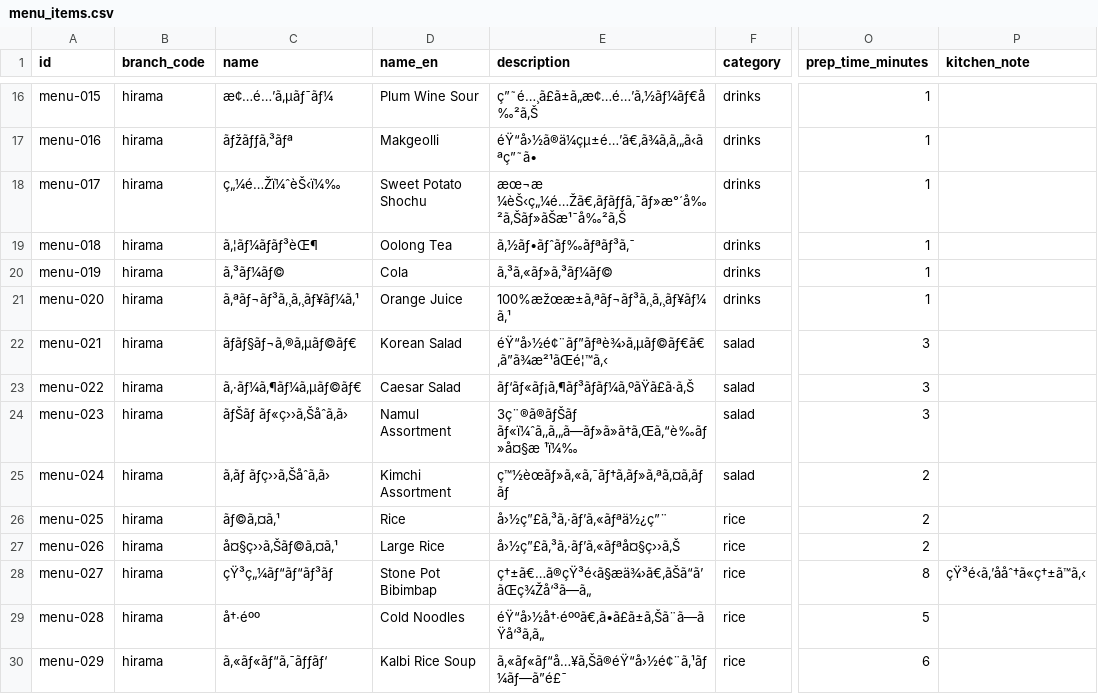
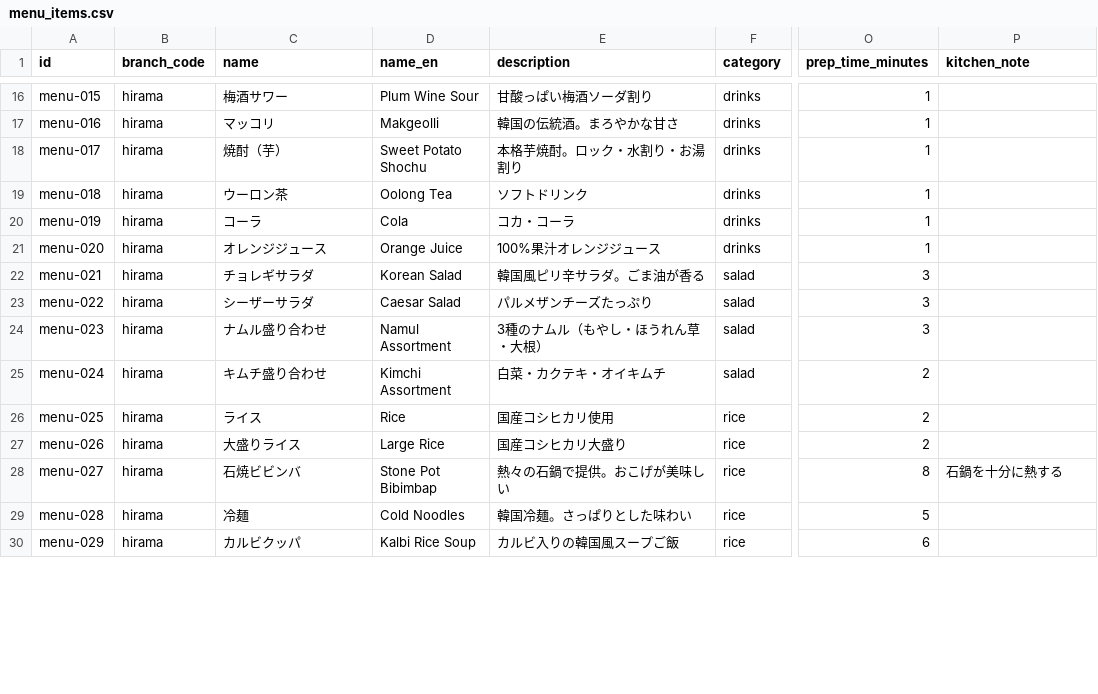
Before and after one commit to maithanhduyan/yakiniku, a CSV file: backend/data/menu_items.csv, drawn as a sheet; only a part is shown, gaps mark what is left out; the diff covers the shown part only; the diff names each change by its address in the sheet, - before the commit and + after, or states it on an @@ line.

```diff
--- a/backend/data/menu_items.csv
+++ b/backend/data/menu_items.csv
-C16 (name): æ¢…é…’ã‚µãƒ¯ãƒ¼
+C16 (name): 梅酒サワー
-E16 (description): ç”˜é…¸ã£ã±ã„æ¢…é…’ã‚½ãƒ¼ãƒ€å‰²ã‚Š
+E16 (description): 甘酸っぱい梅酒ソーダ割り
-C17 (name): ãƒžãƒƒã‚³ãƒª
+C17 (name): マッコリ
-E17 (description): éŸ“å›½ã®ä¼çµ±é…’ã€‚ã¾ã‚ã‚„ã‹ãªç”˜ã•
+E17 (description): 韓国の伝統酒。まろやかな甘さ
-C18 (name): ç„¼é…Žï¼ˆèŠ‹ï¼‰
+C18 (name): 焼酎（芋）
-E18 (description): æœ¬æ ¼èŠ‹ç„¼é…Žã€‚ãƒãƒƒã‚¯ãƒ»æ°´å‰²ã‚Šãƒ»ãŠæ¹¯å‰²ã‚Š
+E18 (description): 本格芋焼酎。ロック・水割り・お湯割り
-C19 (name): ã‚¦ãƒ¼ãƒãƒ³èŒ¶
+C19 (name): ウーロン茶
-E19 (description): ã‚½ãƒ•ãƒˆãƒ‰ãƒªãƒ³ã‚¯
+E19 (description): ソフトドリンク
-C20 (name): ã‚³ãƒ¼ãƒ©
+C20 (name): コーラ
-E20 (description): ã‚³ã‚«ãƒ»ã‚³ãƒ¼ãƒ©
+E20 (description): コカ・コーラ
-C21 (name): ã‚ªãƒ¬ãƒ³ã‚¸ã‚¸ãƒ¥ãƒ¼ã‚¹
+C21 (name): オレンジジュース
-E21 (description): 100%æžœæ±ã‚ªãƒ¬ãƒ³ã‚¸ã‚¸ãƒ¥ãƒ¼ã‚¹
+E21 (description): 100%果汁オレンジジュース
-C22 (name): ãƒãƒ§ãƒ¬ã‚®ã‚µãƒ©ãƒ€
+C22 (name): チョレギサラダ
-E22 (description): éŸ“å›½é¢¨ãƒ”ãƒªè¾›ã‚µãƒ©ãƒ€ã€‚ã”ã¾æ²¹ãŒé¦™ã‚‹
+E22 (description): 韓国風ピリ辛サラダ。ごま油が香る
-C23 (name): ã‚·ãƒ¼ã‚¶ãƒ¼ã‚µãƒ©ãƒ€
+C23 (name): シーザーサラダ
-E23 (description): ãƒ‘ãƒ«ãƒ¡ã‚¶ãƒ³ãƒãƒ¼ã‚ºãŸã£ã·ã‚Š
+E23 (description): パルメザンチーズたっぷり
-C24 (name): ãƒŠãƒ ãƒ«ç››ã‚Šåˆã‚ã›
+C24 (name): ナムル盛り合わせ
-E24 (description): 3ç¨®ã®ãƒŠãƒ ãƒ«ï¼ˆã‚‚ã‚„ã—ãƒ»ã»ã†ã‚Œã‚“è‰ãƒ»å¤§æ ¹ï¼‰
+E24 (description): 3種のナムル（もやし・ほうれん草・大根）
-C25 (name): ã‚ãƒ ãƒç››ã‚Šåˆã‚ã›
+C25 (name): キムチ盛り合わせ
-E25 (description): ç™½èœãƒ»ã‚«ã‚¯ãƒ†ã‚ãƒ»ã‚ªã‚¤ã‚ãƒ ãƒ
+E25 (description): 白菜・カクテキ・オイキムチ
-C26 (name): ãƒ©ã‚¤ã‚¹
+C26 (name): ライス
-E26 (description): å›½ç”£ã‚³ã‚·ãƒ’ã‚«ãƒªä½¿ç”¨
+E26 (description): 国産コシヒカリ使用
-C27 (name): å¤§ç››ã‚Šãƒ©ã‚¤ã‚¹
+C27 (name): 大盛りライス
-E27 (description): å›½ç”£ã‚³ã‚·ãƒ’ã‚«ãƒªå¤§ç››ã‚Š
+E27 (description): 国産コシヒカリ大盛り
-C28 (name): çŸ³ç„¼ãƒ“ãƒ“ãƒ³ãƒ
+C28 (name): 石焼ビビンバ
-E28 (description): ç†±ã€…ã®çŸ³é‹ã§æä¾›ã€‚ãŠã“ã’ãŒç¾Žå‘³ã—ã„
+E28 (description): 熱々の石鍋で提供。おこげが美味しい
-P28 (kitchen_note): çŸ³é‹ã‚’ååˆ†ã«ç†±ã™ã‚‹
+P28 (kitchen_note): 石鍋を十分に熱する
-C29 (name): å†·éºº
+C29 (name): 冷麺
-E29 (description): éŸ“å›½å†·éººã€‚ã•ã£ã±ã‚Šã¨ã—ãŸå‘³ã‚ã„
+E29 (description): 韓国冷麺。さっぱりとした味わい
-C30 (name): ã‚«ãƒ«ãƒ“ã‚¯ãƒƒãƒ‘
+C30 (name): カルビクッパ
-E30 (description): ã‚«ãƒ«ãƒ“å…¥ã‚Šã®éŸ“å›½é¢¨ã‚¹ãƒ¼ãƒ—ã”é£¯
+E30 (description): カルビ入りの韓国風スープご飯
```
Also changed, not shown: 58 edited cells elsewhere in this file, 18 other files.
